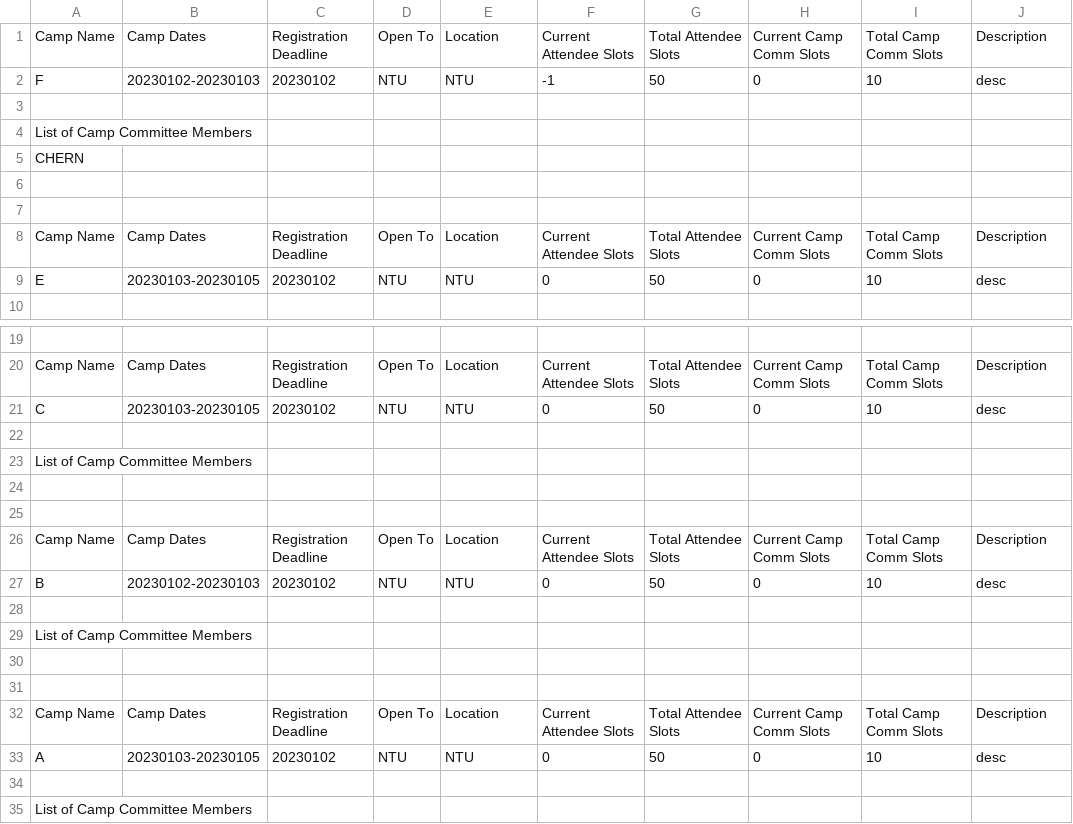
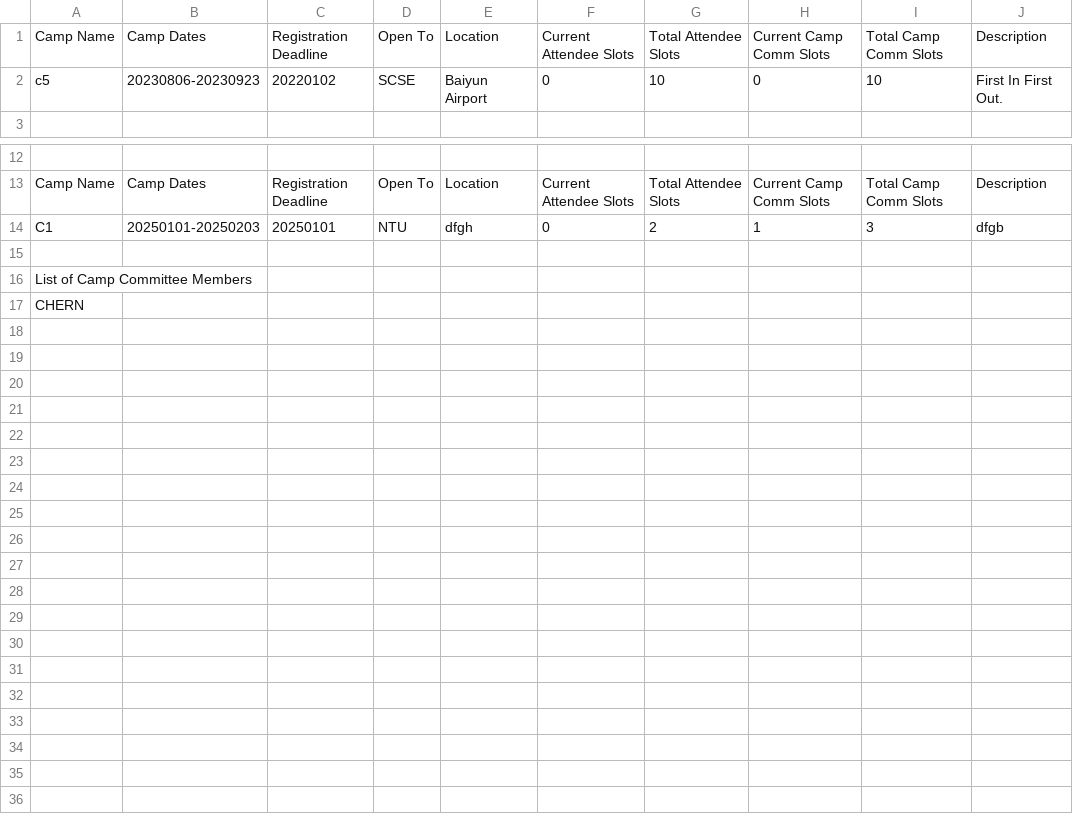
Before and after one commit to JeremyCEY/SC2002-Project, a CSV file: data/report/report_committee_HUKUMAR.csv, drawn as a sheet; only a part is shown, gaps mark what is left out; removed rows and columns are numbered as before the commit, all else as after; the diff covers the shown part only; the diff names each change by its address in the sheet, - before the commit and + after, or states it on an @@ line.

```diff
--- a/data/report/report_committee_HUKUMAR.csv
+++ b/data/report/report_committee_HUKUMAR.csv
-row 2: F | 20230102-20230103 | 20230102 | NTU | NTU | -1 | 50 | 0 | 10 | desc
-row 2: (empty)
+row 2: c5 | 20230806-20230923 | 20220102 | SCSE | Baiyun Airport | 0 | 10 | 0 | 10 | First In First Out.
-row 4: List of Camp Committee Members
-row 5: CHERN
-row 6: (empty)
-row 7: (empty)
-row 8: Camp Name | Camp Dates | Registration Deadline | Open To | Location | Current Attendee Slots | Total Attendee Slots | Current Camp Comm Slots | Total Camp Comm Slots | Description
-row 9: E | 20230103-20230105 | 20230102 | NTU | NTU | 0 | 50 | 0 | 10 | desc
-row 21: C | 20230103-20230105 | 20230102 | NTU | NTU | 0 | 50 | 0 | 10 | desc
+row 14: C1 | 20250101-20250203 | 20250101 | NTU | dfgh | 0 | 2 | 1 | 3 | dfgb
-A17: (empty)
+A17: CHERN
-row 25: (empty)
-row 26: Camp Name | Camp Dates | Registration Deadline | Open To | Location | Current Attendee Slots | Total Attendee Slots | Current Camp Comm Slots | Total Camp Comm Slots | Description
-row 27: B | 20230102-20230103 | 20230102 | NTU | NTU | 0 | 50 | 0 | 10 | desc
-row 28: (empty)
-row 29: List of Camp Committee Members
-row 30: (empty)
-row 31: (empty)
-row 32: Camp Name | Camp Dates | Registration Deadline | Open To | Location | Current Attendee Slots | Total Attendee Slots | Current Camp Comm Slots | Total Camp Comm Slots | Description
-row 33: A | 20230103-20230105 | 20230102 | NTU | NTU | 0 | 50 | 0 | 10 | desc
-row 34: (empty)
-row 35: List of Camp Committee Members
```
Also changed, not shown: 1 added row and 1 removed row elsewhere in this file, 8 other files.
